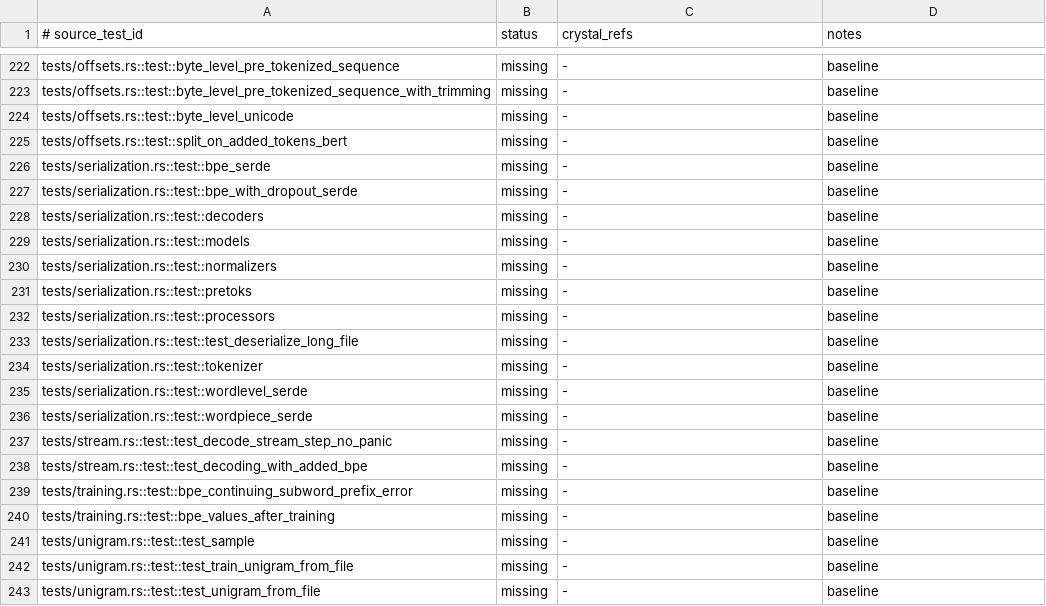
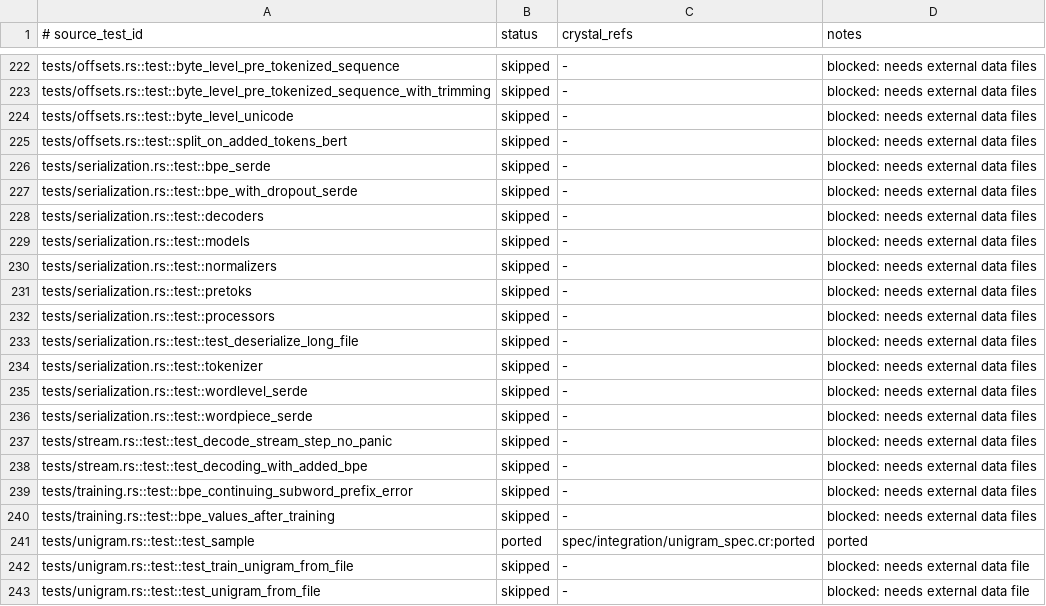
Before and after one commit to dsisnero/tokens, a TSV file: plans/inventory/rust_test_parity.tsv, drawn as a sheet; only a part is shown, gaps mark what is left out; the diff covers the shown part only; the diff names each change by its address in the sheet, - before the commit and + after, or states it on an @@ line.

```diff
--- a/plans/inventory/rust_test_parity.tsv
+++ b/plans/inventory/rust_test_parity.tsv
-B222:B240 (status): missing
+B222:B240 (status): skipped
-D222:D240 (notes): baseline
+D222:D240 (notes): blocked: needs external data files
-B241 (status): missing
+B241 (status): ported
-C241 (crystal_refs): -
+C241 (crystal_refs): spec/integration/unigram_spec.cr:ported
-D241 (notes): baseline
+D241 (notes): ported
-B242:B243 (status): missing
+B242:B243 (status): skipped
-D242:D243 (notes): baseline
+D242:D243 (notes): blocked: needs external data file
```
Also changed, not shown: 60 edited cells elsewhere in this file, plans/inventory/rust_port_inventory.tsv, 3 other files.
